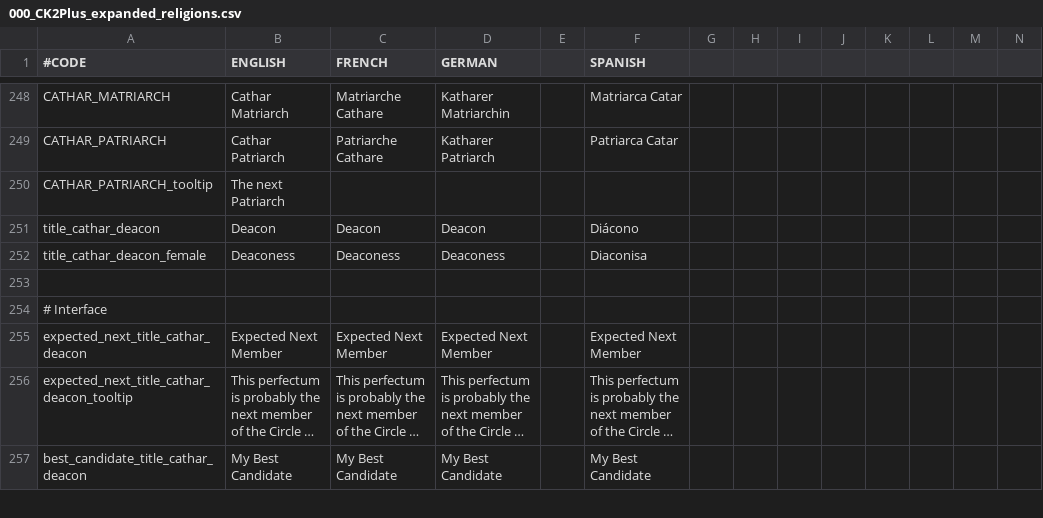
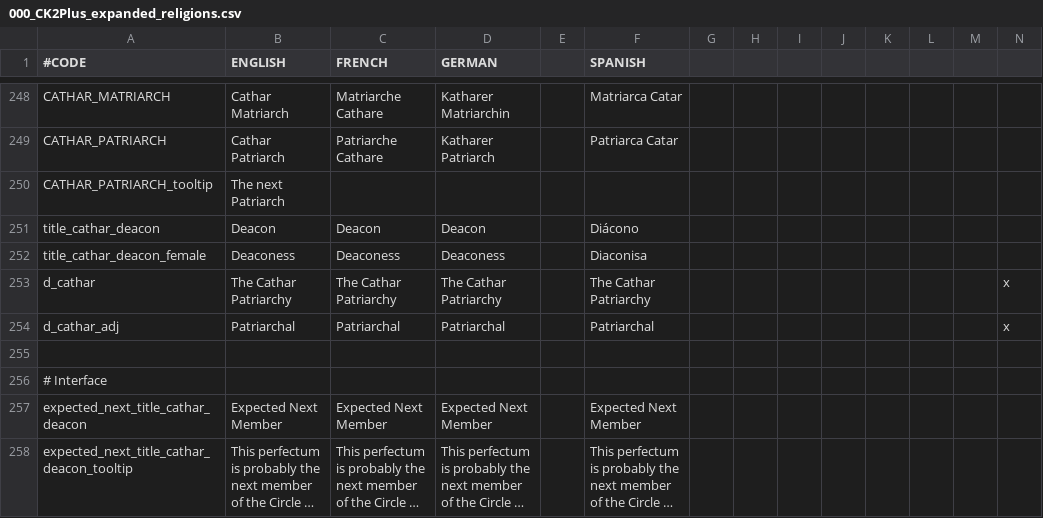
Before and after one commit to ck2plus/CK2Plus_Rewrite, a CSV file: CK2Plus/localisation/000_CK2Plus_expanded_religions.csv, drawn as a sheet; only a part is shown, gaps mark what is left out; the shorter side is filled out with more unchanged rows; long unchanged cells end in …; rows hold the shown columns only; the diff names each change by its address in the sheet, - before the commit and + after, or states it on an @@ line.

Commit message:
Add: some missing images, adopted trait Fix: spelling, missing d_cathar loc

```diff
--- a/CK2Plus/localisation/000_CK2Plus_expanded_religions.csv
+++ b/CK2Plus/localisation/000_CK2Plus_expanded_religions.csv
+row 253: d_cathar | The Cathar Patriarchy | The Cathar Patriarchy | The Cathar Patriarchy |  | The Cathar Patriarchy |  |  |  |  |  |  |  | x
+row 254: d_cathar_adj | Patriarchal | Patriarchal | Patriarchal |  | Patriarchal |  |  |  |  |  |  |  | x
```
Also changed, not shown: 7 other files.
